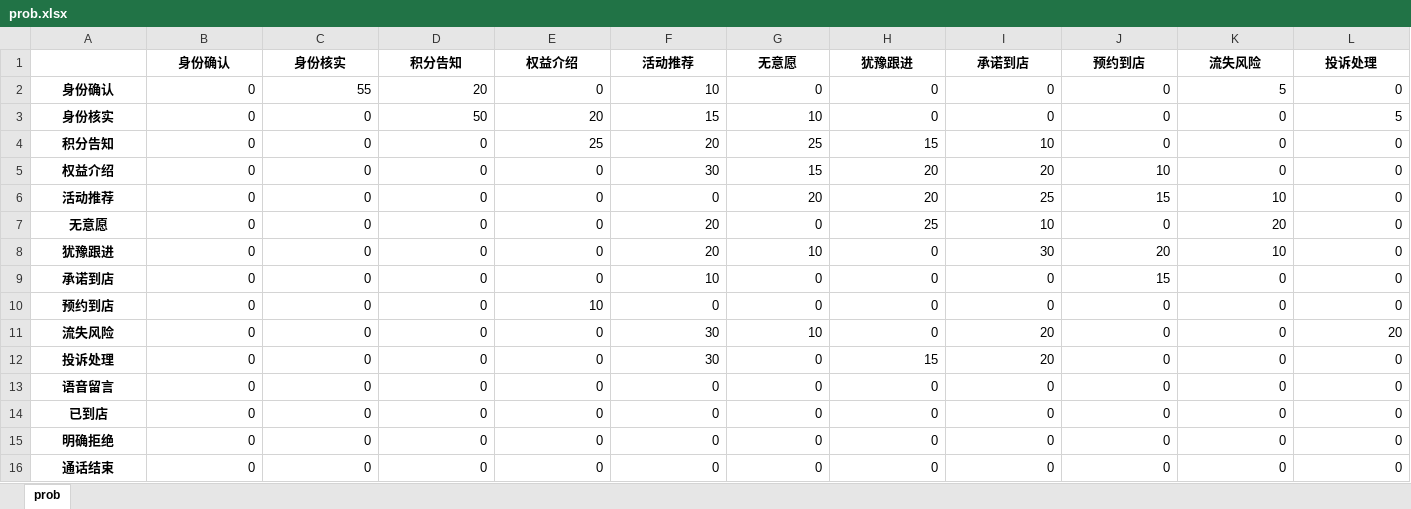
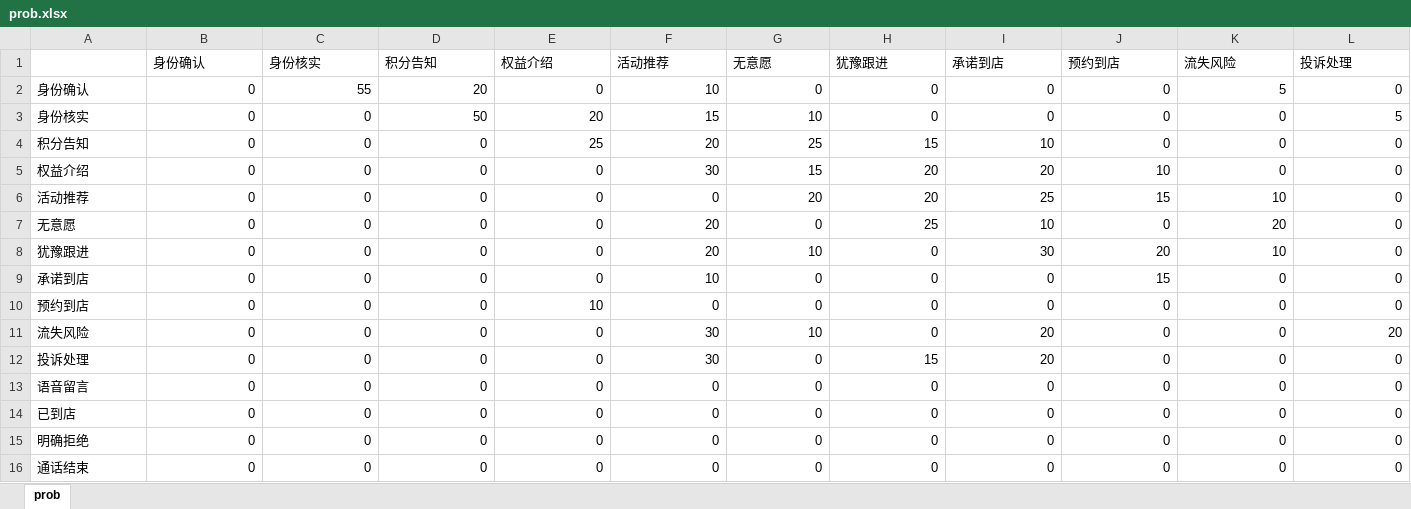
Before and after one commit to Soleil-gzm/dialog-sft-forge, an Excel workbook: demo/data/prob.xlsx, sheet prob, drawn as a sheet; only a part is shown; values as stored, in another font and other column widths than the file's, no borders; the diff covers the shown part only; the diff names each change by its address in the sheet, - before the commit and + after, or states it on an @@ line.

```diff
--- a/demo/data/prob.xlsx (sheet prob)
+++ b/demo/data/prob.xlsx (sheet prob)
@@ B1:L1 bold: on → off, alignment: center → left @@
@@ A2:A16 bold: on → off, alignment: center → left @@
```
Also changed, not shown: cell formats elsewhere in this sheet, demo/data/话术模板.xlsx, 4 other files.
